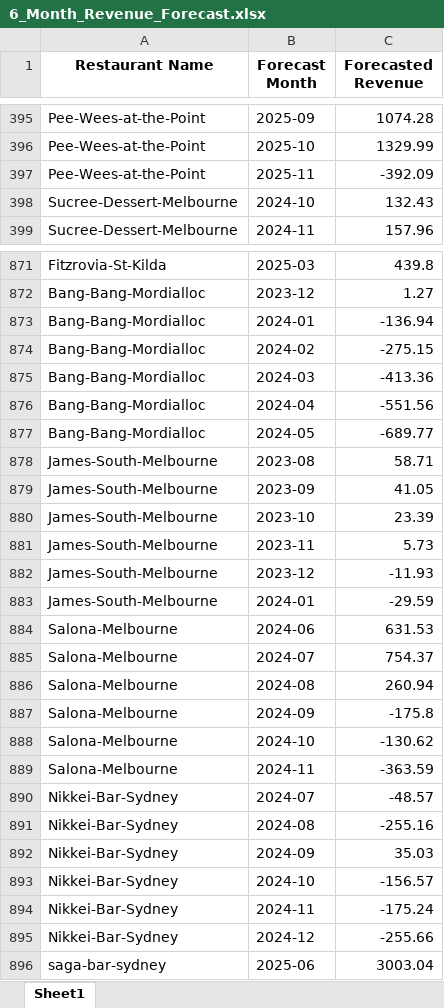
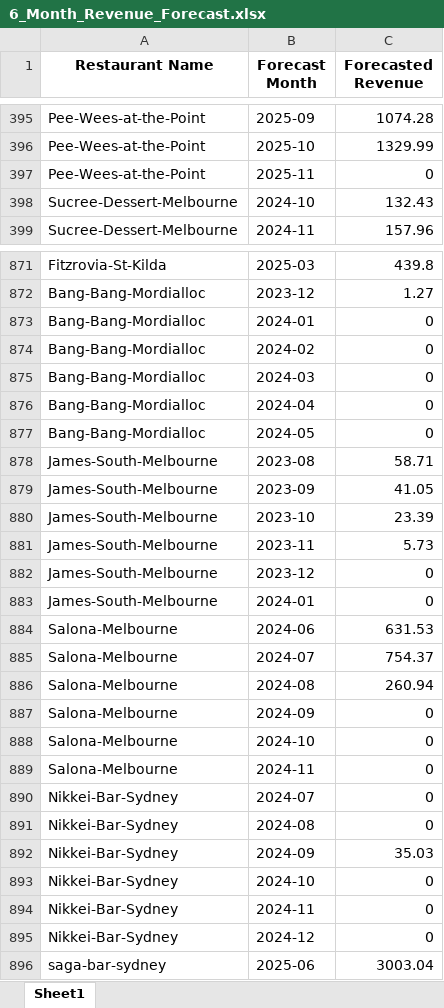
Before and after one commit to suresh-jakhar/restaurant-seasonality-forecast, an Excel workbook: Output/6_Month_Revenue_Forecast.xlsx, sheet Sheet1, drawn as a sheet; only a part is shown, gaps mark what is left out; values as stored, in another font and other column widths than the file's, no borders; the diff covers the shown part only; the diff names each change by its address in the sheet, - before the commit and + after, or states it on an @@ line.

```diff
--- a/Output/6_Month_Revenue_Forecast.xlsx (sheet Sheet1)
+++ b/Output/6_Month_Revenue_Forecast.xlsx (sheet Sheet1)
-C397 (Forecasted Revenue): -392.09
+C397 (Forecasted Revenue): 0
-C873 (Forecasted Revenue): -136.94
+C873 (Forecasted Revenue): 0
-C874 (Forecasted Revenue): -275.15
+C874 (Forecasted Revenue): 0
-C875 (Forecasted Revenue): -413.36
+C875 (Forecasted Revenue): 0
-C876 (Forecasted Revenue): -551.56
+C876 (Forecasted Revenue): 0
-C877 (Forecasted Revenue): -689.77
+C877 (Forecasted Revenue): 0
-C882 (Forecasted Revenue): -11.93
+C882 (Forecasted Revenue): 0
-C883 (Forecasted Revenue): -29.59
+C883 (Forecasted Revenue): 0
-C887 (Forecasted Revenue): -175.8
+C887 (Forecasted Revenue): 0
-C888 (Forecasted Revenue): -130.62
+C888 (Forecasted Revenue): 0
-C889 (Forecasted Revenue): -363.59
+C889 (Forecasted Revenue): 0
-C890 (Forecasted Revenue): -48.57
+C890 (Forecasted Revenue): 0
-C891 (Forecasted Revenue): -255.16
+C891 (Forecasted Revenue): 0
-C893 (Forecasted Revenue): -156.57
+C893 (Forecasted Revenue): 0
-C894 (Forecasted Revenue): -175.24
+C894 (Forecasted Revenue): 0
-C895 (Forecasted Revenue): -255.66
+C895 (Forecasted Revenue): 0
```
Also changed, not shown: 156 edited cells elsewhere in this sheet, Output/Monthly_Seasonality_Indices.xlsx, Output/Seasonality_Scores.xlsx, 13 other files.
